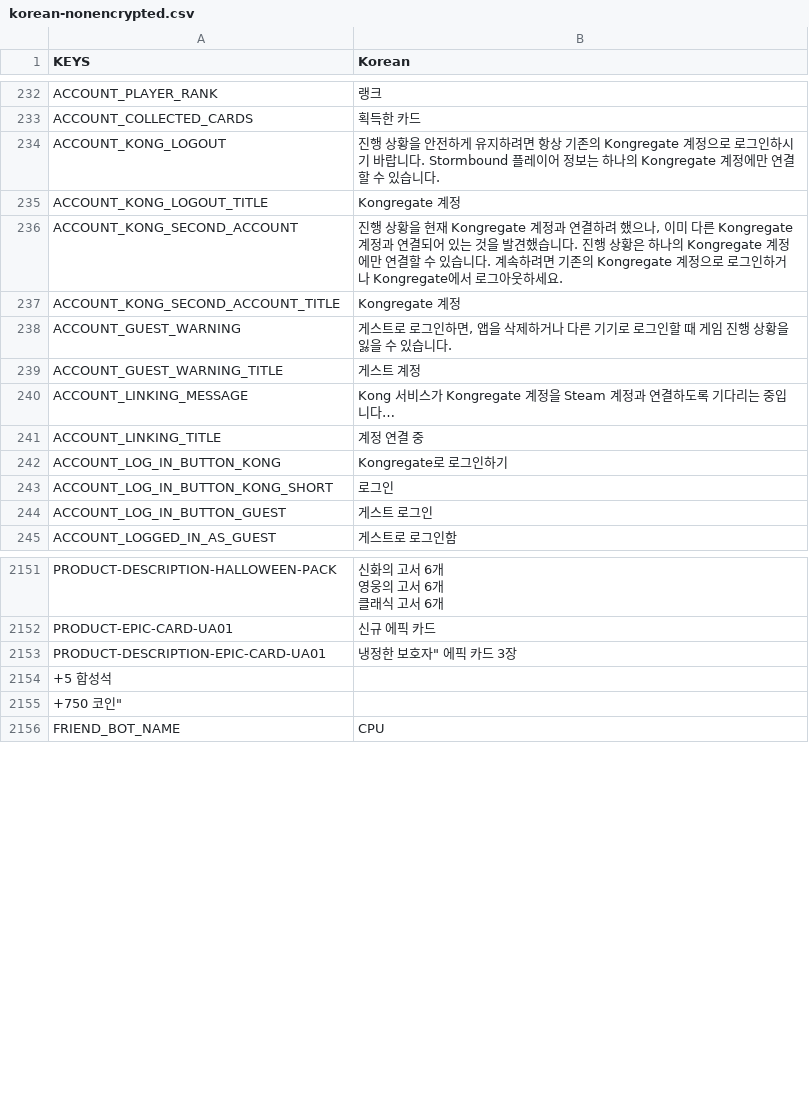
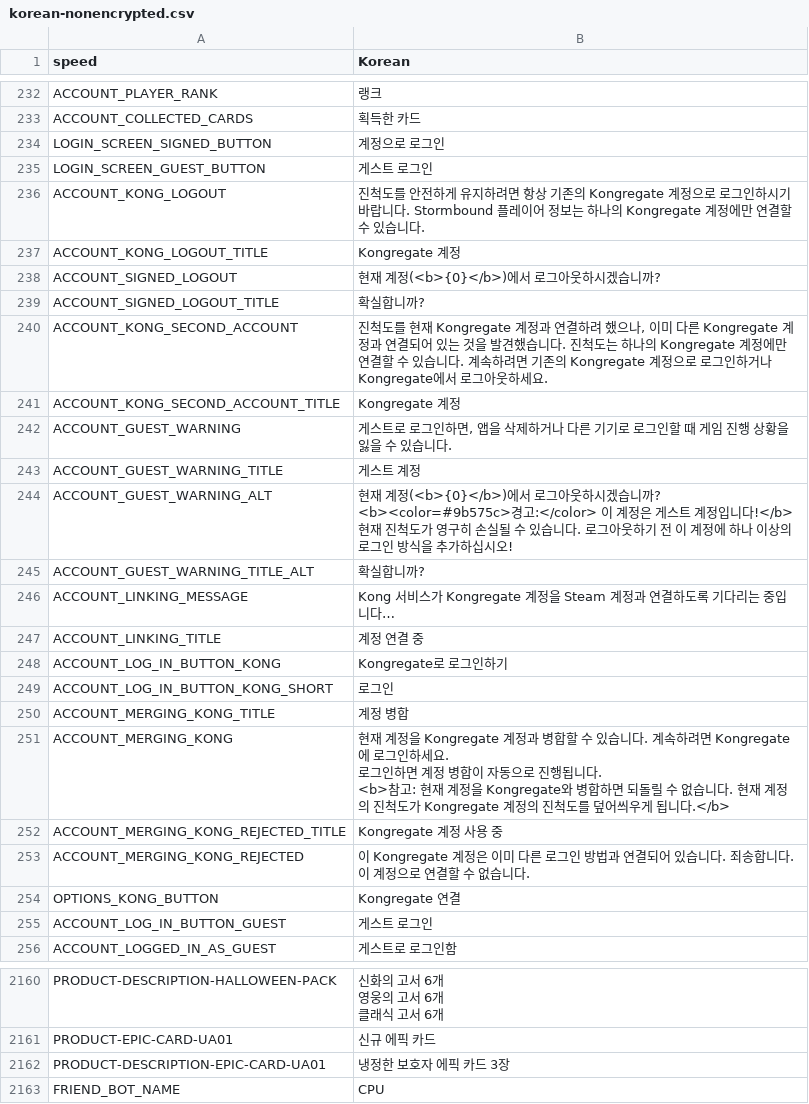
Before and after one commit to dvrp0/SBDynamicLocPatcher, a CSV file: localizations/korean-nonencrypted.csv, drawn as a sheet; only a part is shown, gaps mark what is left out; the diff covers the shown part only.

```diff
--- a/localizations/korean-nonencrypted.csv
+++ b/localizations/korean-nonencrypted.csv
@@ -1 +1 @@
-KEYS,"Korean"
+speed,"Korean"
@@ -233,5 +233,9 @@ ACCOUNT_PLAYER_RANK,"랭크"
 ACCOUNT_COLLECTED_CARDS,"획득한 카드"
-ACCOUNT_KONG_LOGOUT,"진행 상황을 안전하게 유지하려면 항상 기존의 Kongregate 계정으로 로그인하시기 바랍니다. Stormbound 플레이어 정보는 하나의 Kongregate 계정에만 연결할 수 있습니다."
+LOGIN_SCREEN_SIGNED_BUTTON,"계정으로 로그인"
+LOGIN_SCREEN_GUEST_BUTTON,"게스트 로그인"
+ACCOUNT_KONG_LOGOUT,"진척도를 안전하게 유지하려면 항상 기존의 Kongregate 계정으로 로그인하시기 바랍니다. Stormbound 플레이어 정보는 하나의 Kongregate 계정에만 연결할 수 있습니다."
 ACCOUNT_KONG_LOGOUT_TITLE,"Kongregate 계정"
-ACCOUNT_KONG_SECOND_ACCOUNT,"진행 상황을 현재 Kongregate 계정과 연결하려 했으나, 이미 다른 Kongregate 계정과 연결되어 있는 것을 발견했습니다. 진행 상황은 하나의 Kongregate 계정에만 연결할 수 있습니다. 계속하려면 기존의 Kongregate 계정으로 로그인하거나 Kongregate에서 로그아웃하세요."
+ACCOUNT_SIGNED_LOGOUT,"현재 계정(<b>{0}</b>)에서 로그아웃하시겠습니까?"
+ACCOUNT_SIGNED_LOGOUT_TITLE,"확실합니까?"
+ACCOUNT_KONG_SECOND_ACCOUNT,"진척도를 현재 Kongregate 계정과 연결하려 했으나, 이미 다른 Kongregate 계정과 연결되어 있는 것을 발견했습니다. 진척도는 하나의 Kongregate 계정에만 연결할 수 있습니다. 계속하려면 기존의 Kongregate 계정으로 로그인하거나 Kongregate에서 로그아웃하세요."
 ACCOUNT_KONG_SECOND_ACCOUNT_TITLE,"Kongregate 계정"
@@ -239,2 +243,7 @@ ACCOUNT_GUEST_WARNING,"게스트로 로그인하면, 앱을 삭제하거나 다
 ACCOUNT_GUEST_WARNING_TITLE,"게스트 계정"
+ACCOUNT_GUEST_WARNING_ALT,"현재 계정(<b>{0}</b>)에서 로그아웃하시겠습니까?
+
+<b><color=#9b575c>경고:</color> 이 계정은 게스트 계정입니다!</b>
+현재 진척도가 영구히 손실될 수 있습니다. 로그아웃하기 전 이 계정에 하나 이상의 로그인 방식을 추가하십시오!"
+ACCOUNT_GUEST_WARNING_TITLE_ALT,"확실합니까?"
 ACCOUNT_LINKING_MESSAGE,"Kong 서비스가 Kongregate 계정을 Steam 계정과 연결하도록 기다리는 중입니다…"
@@ -243,2 +252,11 @@ ACCOUNT_LOG_IN_BUTTON_KONG,"Kongregate로 로그인하기"
 ACCOUNT_LOG_IN_BUTTON_KONG_SHORT,"로그인"
+ACCOUNT_MERGING_KONG_TITLE,"계정 병합"
+ACCOUNT_MERGING_KONG,"현재 계정을 Kongregate 계정과 병합할 수 있습니다. 계속하려면 Kongregate에 로그인하세요.
+
+로그인하면 계정 병합이 자동으로 진행됩니다.
+
+<b>참고: 현재 계정을 Kongregate와 병합하면 되돌릴 수 없습니다. 현재 계정의 진척도가 Kongregate 계정의 진척도를 덮어씌우게 됩니다.</b>"
+ACCOUNT_MERGING_KONG_REJECTED_TITLE,"Kongregate 계정 사용 중"
+ACCOUNT_MERGING_KONG_REJECTED,"이 Kongregate 계정은 이미 다른 로그인 방법과 연결되어 있습니다. 죄송합니다. 이 계정으로 연결할 수 없습니다."
+OPTIONS_KONG_BUTTON,"Kongregate 연결"
 ACCOUNT_LOG_IN_BUTTON_GUEST,"게스트 로그인"
@@ -2216,5 +2232,3 @@ PRODUCT-DESCRIPTION-HALLOWEEN-PACK,"신화의 고서 6개
 PRODUCT-EPIC-CARD-UA01,"신규 에픽 카드"
-PRODUCT-DESCRIPTION-EPIC-CARD-UA01,""냉정한 보호자" 에픽 카드 3장
-+5 합성석
-+750 코인"
+PRODUCT-DESCRIPTION-EPIC-CARD-UA01,"냉정한 보호자 에픽 카드 3장"
 FRIEND_BOT_NAME,"CPU"
```
Also changed, not shown: 25 added rows, 16 removed rows, 12 moved rows and 44 edited cells elsewhere in this file.
